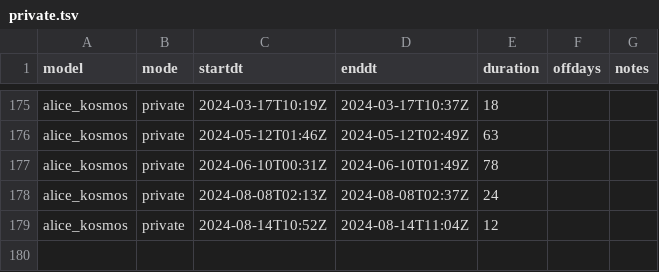
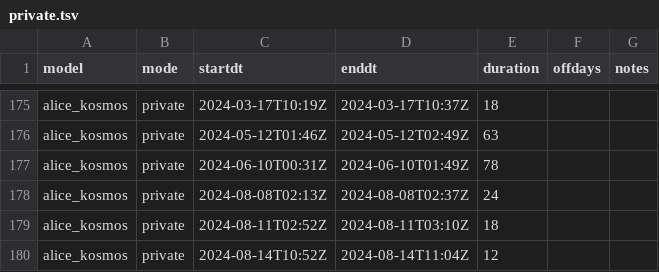
Before and after one commit to vertical73/vertical73.github.io, a TSV file: kosmos/private.tsv, drawn as a sheet; only a part is shown, gaps mark what is left out.

Commit message:
kosmos update $(date +%Y-%m-%d)

```diff
--- a/kosmos/private.tsv
+++ b/kosmos/private.tsv
@@ -178,2 +178,3 @@ alice_kosmos	private	2024-06-10T00:31Z	2024-06-10T01:49Z	78
 alice_kosmos	private	2024-08-08T02:13Z	2024-08-08T02:37Z	24		
+alice_kosmos	private	2024-08-11T02:52Z	2024-08-11T03:10Z	18		
 alice_kosmos	private	2024-08-14T10:52Z	2024-08-14T11:04Z	12		
```
Also changed, not shown: 1 other file.
